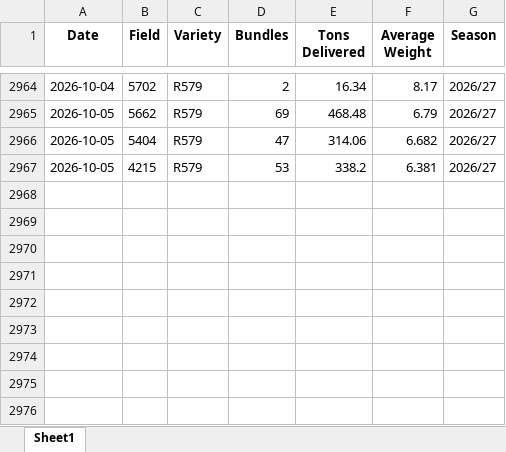
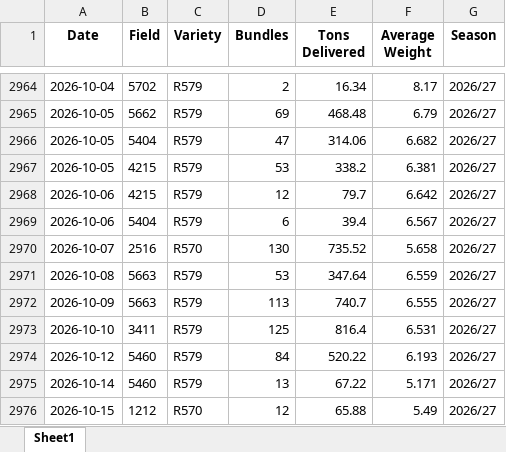
Before and after one commit to psibale/farm-management-system, an Excel workbook: data/mill_return.xlsx, sheet Sheet1, drawn as a sheet; only a part is shown, gaps mark what is left out; values as stored, in another font and other column widths than the file's, no borders; the diff names each change by its address in the sheet, - before the commit and + after, or states it on an @@ line.

```diff
--- a/data/mill_return.xlsx (sheet Sheet1)
+++ b/data/mill_return.xlsx (sheet Sheet1)
+row 2968: 2026-10-06 | 4215 | R579 | 12 | 79.7 | 6.642 | 2026/27
+row 2969: 2026-10-06 | 5404 | R579 | 6 | 39.4 | 6.567 | 2026/27
+row 2970: 2026-10-07 | 2516 | R570 | 130 | 735.52 | 5.658 | 2026/27
+row 2971: 2026-10-08 | 5663 | R579 | 53 | 347.64 | 6.559 | 2026/27
+row 2972: 2026-10-09 | 5663 | R579 | 113 | 740.7 | 6.555 | 2026/27
+row 2973: 2026-10-10 | 3411 | R579 | 125 | 816.4 | 6.531 | 2026/27
+row 2974: 2026-10-12 | 5460 | R579 | 84 | 520.22 | 6.193 | 2026/27
+row 2975: 2026-10-14 | 5460 | R579 | 13 | 67.22 | 5.171 | 2026/27
+row 2976: 2026-10-15 | 1212 | R570 | 12 | 65.88 | 5.49 | 2026/27
```
Also changed, not shown: data/fertilizer_records.xlsx, data/herbicide_records.xlsx, 22 other files.
